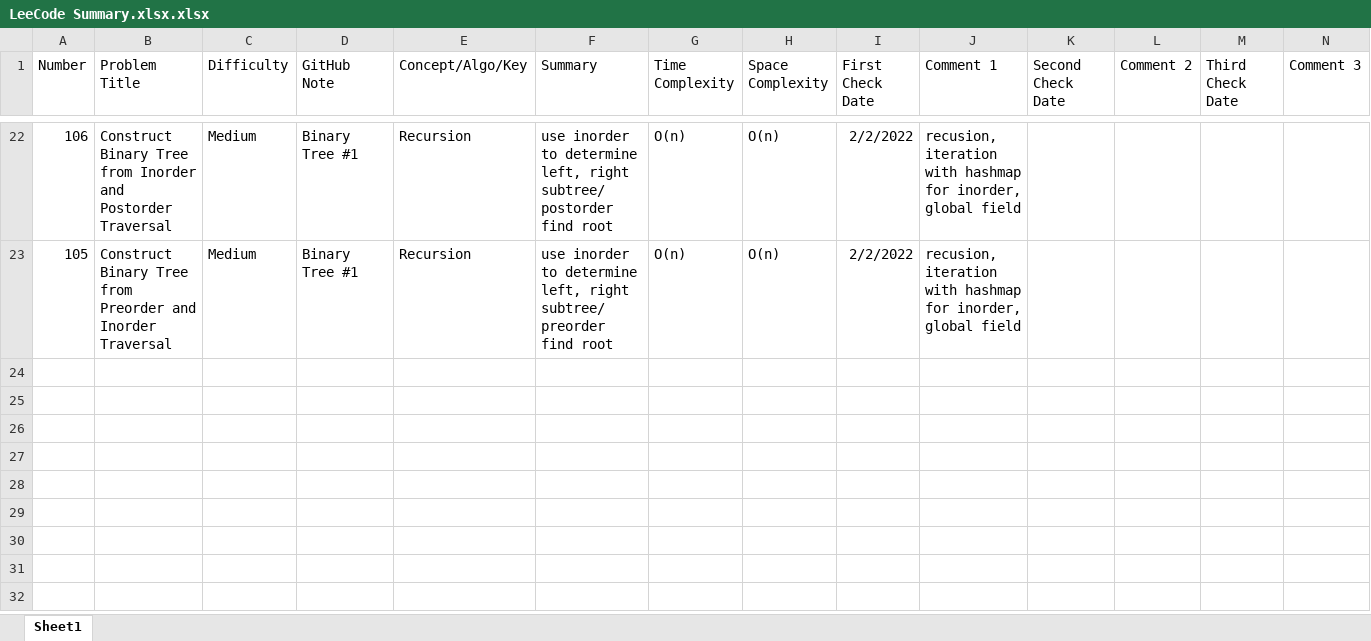
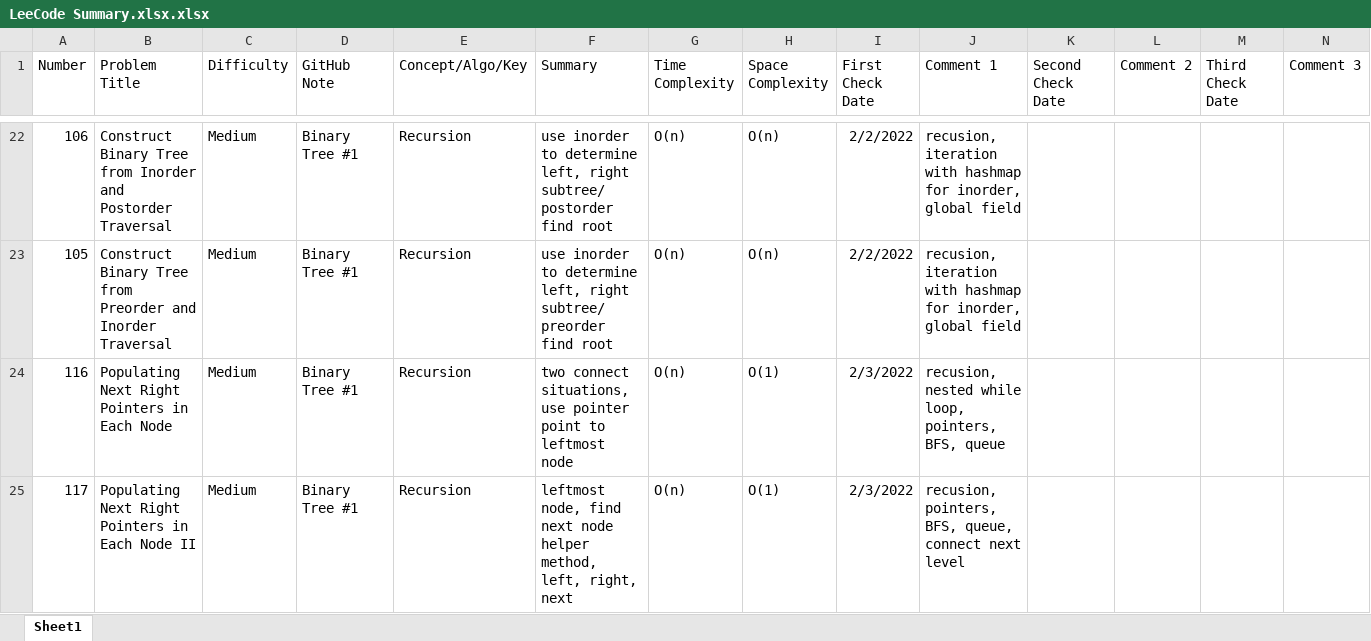
Before and after one commit to hhhwenjun/leetcode-note-java, an Excel workbook: LeeCode Summary.xlsx.xlsx, sheet Sheet1, drawn as a sheet; only a part is shown, gaps mark what is left out; values as stored, in another font and other column widths than the file's, no borders; the diff names each change by its address in the sheet, - before the commit and + after, or states it on an @@ line.

```diff
--- a/LeeCode Summary.xlsx.xlsx (sheet Sheet1)
+++ b/LeeCode Summary.xlsx.xlsx (sheet Sheet1)
+row 24: 116 | Populating Next Right Pointers in Each Node | Medium | Binary Tree #1 | Recursion | two connect situations, use pointer point to leftmost node | O(n) | O(1) | 2/3/2022 | recusion, nested while loop, pointers, BFS, queue
+row 25: 117 | Populating Next Right Pointers in Each Node II | Medium | Binary Tree #1 | Recursion | leftmost node, find next node helper method, left, right, next | O(n) | O(1) | 2/3/2022 | recusion, pointers, BFS, queue, connect next level
```
Also changed, not shown: 2 other files.
